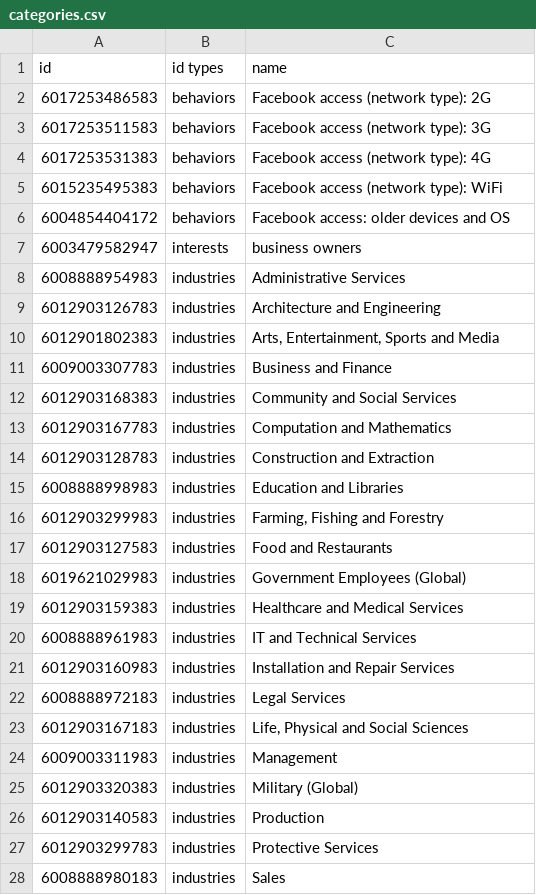
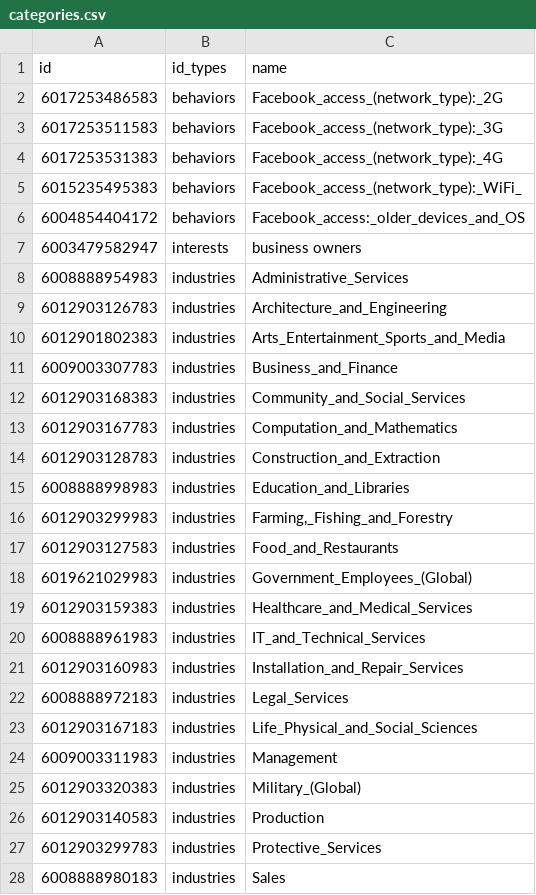
Before and after one commit to KangboLu/fb-request-lib, a CSV file: categories.csv, drawn as a sheet; only a part is shown; the diff covers the shown part only.

Commit message:
add transform.py for transforming data

```diff
--- a/categories.csv
+++ b/categories.csv
@@ -1,28 +1,28 @@
-id,id types,name
-6017253486583,behaviors,Facebook access (network type): 2G
-6017253511583,behaviors,Facebook access (network type): 3G
-6017253531383,behaviors,Facebook access (network type): 4G
-6015235495383,behaviors,Facebook access (network type): WiFi
-6004854404172,behaviors,Facebook access: older devices and OS
+id,id_types,name
+6017253486583,behaviors,Facebook_access_(network_type):_2G
+6017253511583,behaviors,Facebook_access_(network_type):_3G
+6017253531383,behaviors,Facebook_access_(network_type):_4G
+6015235495383,behaviors,Facebook_access_(network_type):_WiFi_
+6004854404172,behaviors,Facebook_access:_older_devices_and_OS
 6003479582947,interests,business owners
-6008888954983,industries,Administrative Services
-6012903126783,industries,Architecture and Engineering
-6012901802383,industries,"Arts, Entertainment, Sports and Media"
-6009003307783,industries,Business and Finance
-6012903168383,industries,Community and Social Services
-6012903167783,industries,Computation and Mathematics
-6012903128783,industries,Construction and Extraction
-6008888998983,industries,Education and Libraries
-6012903299983,industries,"Farming, Fishing and Forestry"
-6012903127583,industries,Food and Restaurants
-6019621029983,industries,Government Employees (Global)
-6012903159383,industries,Healthcare and Medical Services
-6008888961983,industries,IT and Technical Services
-6012903160983,industries,Installation and Repair Services
-6008888972183,industries,Legal Services
-6012903167183,industries,"Life, Physical and Social Sciences"
+6008888954983,industries,Administrative_Services
+6012903126783,industries,Architecture_and_Engineering
+6012901802383,industries,"Arts_Entertainment_Sports_and_Media"
+6009003307783,industries,Business_and_Finance
+6012903168383,industries,Community_and_Social_Services
+6012903167783,industries,Computation_and_Mathematics
+6012903128783,industries,Construction_and_Extraction
+6008888998983,industries,Education_and_Libraries
+6012903299983,industries,"Farming,_Fishing_and_Forestry"
+6012903127583,industries,Food_and_Restaurants
+6019621029983,industries,Government_Employees_(Global)
+6012903159383,industries,Healthcare_and_Medical_Services
+6008888961983,industries,IT_and_Technical_Services
+6012903160983,industries,Installation_and_Repair_Services
+6008888972183,industries,Legal_Services
+6012903167183,industries,"Life_Physical_and_Social_Sciences"
 6009003311983,industries,Management
-6012903320383,industries,Military (Global)
+6012903320383,industries,Military_(Global)
 6012903140583,industries,Production
-6012903299783,industries,Protective Services
+6012903299783,industries,Protective_Services
 6008888980183,industries,Sales
```
Also changed, not shown: 25 edited cells elsewhere in this file, 1 other file.
